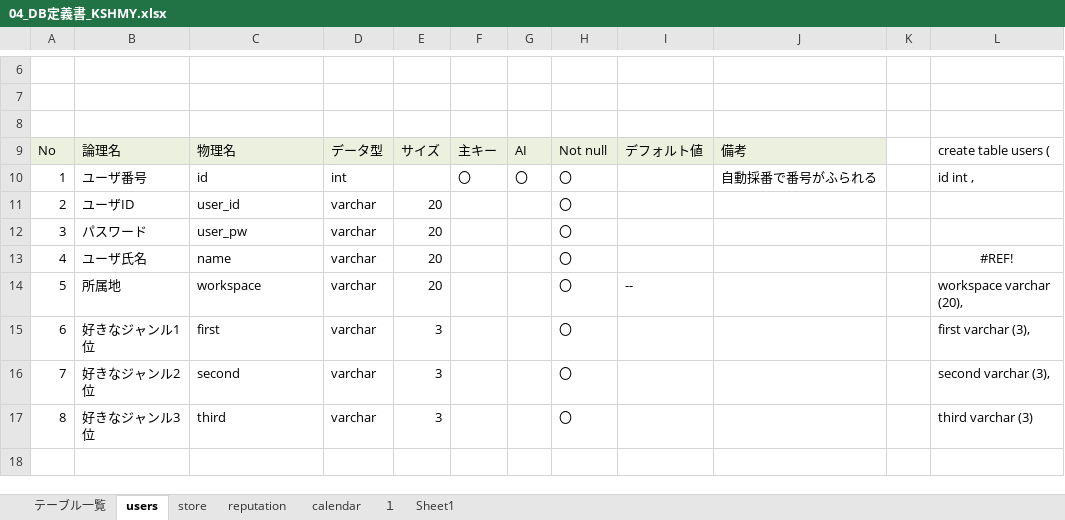
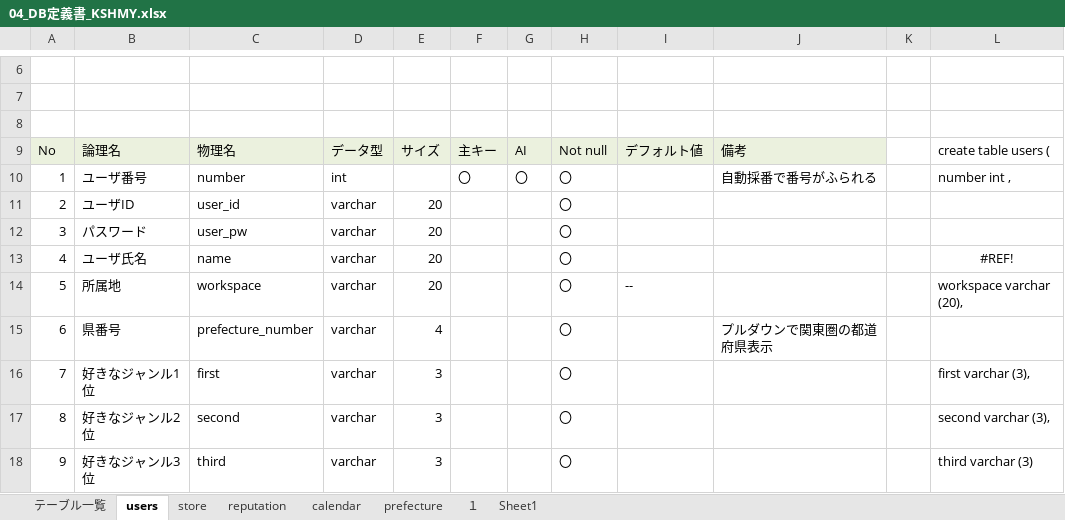
Before and after one commit to dojo2023/C-1, an Excel workbook: doc/04_DB定義書_KSHMY.xlsx, sheet users, drawn as a sheet; only a part is shown, gaps mark what is left out; the shorter side is filled out with more unchanged rows; values as stored, in another font and other column widths than the file's, no borders; addresses are those after the commit; the diff names each change by its address in the sheet, - before the commit and + after, or states it on an @@ line.

```diff
--- a/doc/04_DB定義書_KSHMY.xlsx (sheet users)
+++ b/doc/04_DB定義書_KSHMY.xlsx (sheet users)
+sheet tab: prefecture
-C10: id
+C10: number
-L10: id int ,
+L10: number int ,
+row 15: 6 | 県番号 | prefecture_number | varchar | 4 |  |  | 〇 |  | プルダウンで関東圏の都道府県表示
@@ column A renumbered between rows 16 and 18 @@
```
Also changed, not shown: sheet テーブル一覧, formulas that keep their value.
